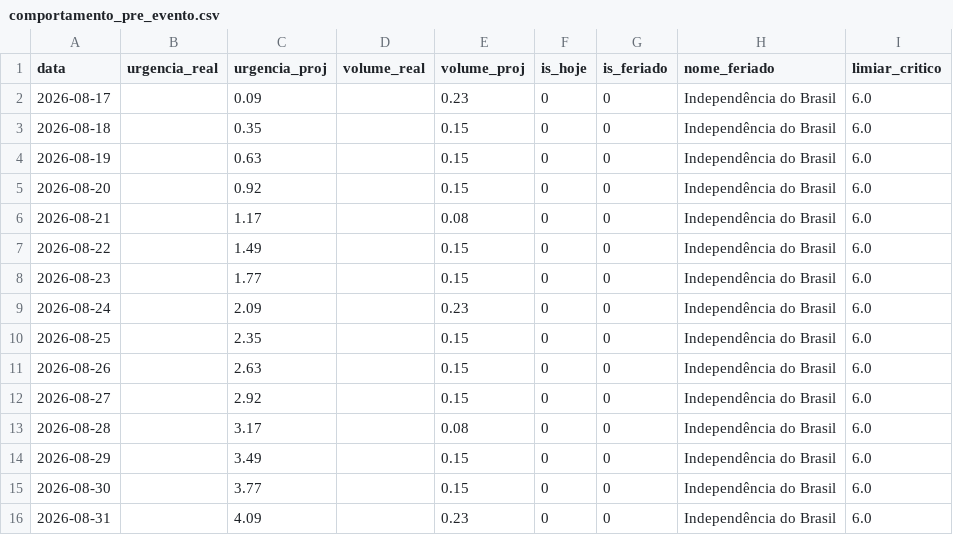
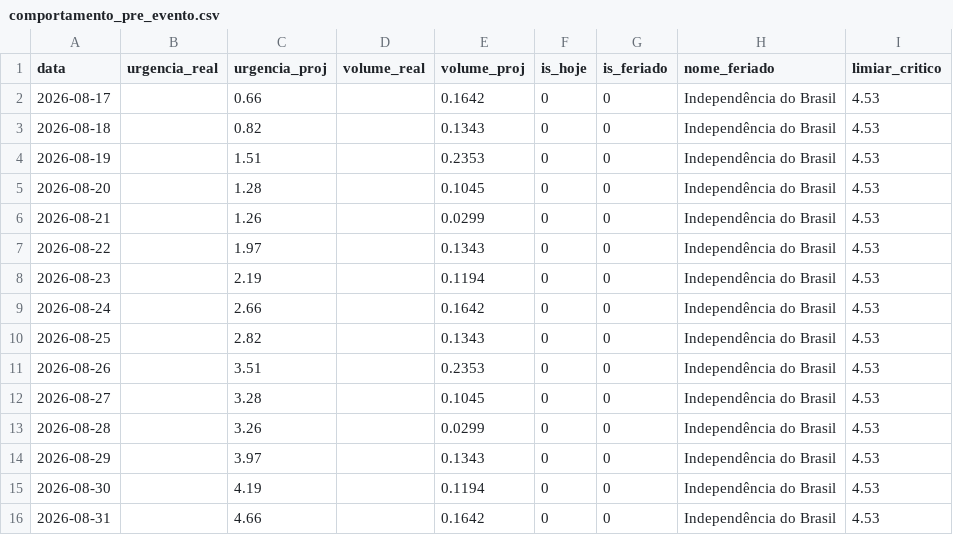
Before and after one commit to Projeto-de-extencao-Grupo-3/ETL-GROTRACK, a CSV file: refined/analytics/comportamento_pre_evento.csv, drawn as a sheet; only a part is shown; the diff covers the shown part only.

Commit message:
ajustes no grafico de pre evento

```diff
--- a/refined/analytics/comportamento_pre_evento.csv
+++ b/refined/analytics/comportamento_pre_evento.csv
@@ -1,16 +1,16 @@
 data,urgencia_real,urgencia_proj,volume_real,volume_proj,is_hoje,is_feriado,nome_feriado,limiar_critico
-2026-08-17,,0.09,,0.23,0,0,Independência do Brasil,6.0
-2026-08-18,,0.35,,0.15,0,0,Independência do Brasil,6.0
-2026-08-19,,0.63,,0.15,0,0,Independência do Brasil,6.0
-2026-08-20,,0.92,,0.15,0,0,Independência do Brasil,6.0
-2026-08-21,,1.17,,0.08,0,0,Independência do Brasil,6.0
-2026-08-22,,1.49,,0.15,0,0,Independência do Brasil,6.0
-2026-08-23,,1.77,,0.15,0,0,Independência do Brasil,6.0
-2026-08-24,,2.09,,0.23,0,0,Independência do Brasil,6.0
-2026-08-25,,2.35,,0.15,0,0,Independência do Brasil,6.0
-2026-08-26,,2.63,,0.15,0,0,Independência do Brasil,6.0
-2026-08-27,,2.92,,0.15,0,0,Independência do Brasil,6.0
-2026-08-28,,3.17,,0.08,0,0,Independência do Brasil,6.0
-2026-08-29,,3.49,,0.15,0,0,Independência do Brasil,6.0
-2026-08-30,,3.77,,0.15,0,0,Independência do Brasil,6.0
-2026-08-31,,4.09,,0.23,0,0,Independência do Brasil,6.0
+2026-08-17,,0.66,,0.1642,0,0,Independência do Brasil,4.53
+2026-08-18,,0.82,,0.1343,0,0,Independência do Brasil,4.53
+2026-08-19,,1.51,,0.2353,0,0,Independência do Brasil,4.53
+2026-08-20,,1.28,,0.1045,0,0,Independência do Brasil,4.53
+2026-08-21,,1.26,,0.0299,0,0,Independência do Brasil,4.53
+2026-08-22,,1.97,,0.1343,0,0,Independência do Brasil,4.53
+2026-08-23,,2.19,,0.1194,0,0,Independência do Brasil,4.53
+2026-08-24,,2.66,,0.1642,0,0,Independência do Brasil,4.53
+2026-08-25,,2.82,,0.1343,0,0,Independência do Brasil,4.53
+2026-08-26,,3.51,,0.2353,0,0,Independência do Brasil,4.53
+2026-08-27,,3.28,,0.1045,0,0,Independência do Brasil,4.53
+2026-08-28,,3.26,,0.0299,0,0,Independência do Brasil,4.53
+2026-08-29,,3.97,,0.1343,0,0,Independência do Brasil,4.53
+2026-08-30,,4.19,,0.1194,0,0,Independência do Brasil,4.53
+2026-08-31,,4.66,,0.1642,0,0,Independência do Brasil,4.53
```
Also changed, not shown: 21 edited cells elsewhere in this file, 3 other files.
